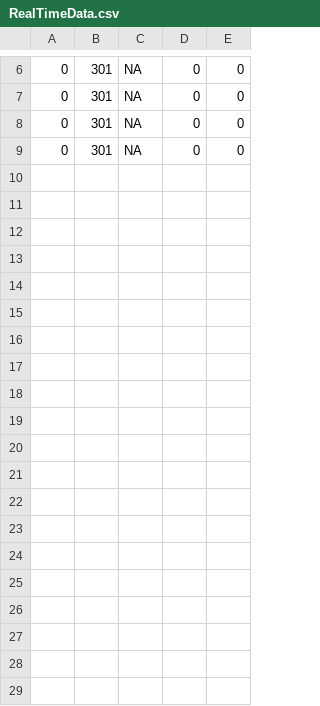
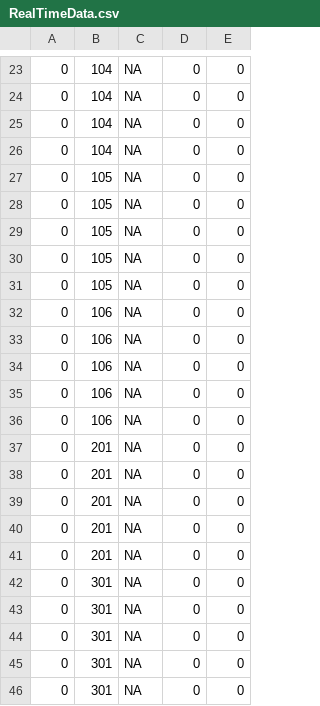
Before and after one commit to BenjaLillo/ELO329_ProyectoFinal, a CSV file: CuandoLlega/out/production/CuandoLlega/RealTimeData.csv, drawn as a sheet; only a part is shown, gaps mark what is left out; the diff covers the shown part only.

```diff
--- a/CuandoLlega/out/production/CuandoLlega/RealTimeData.csv
+++ b/CuandoLlega/out/production/CuandoLlega/RealTimeData.csv
@@ -6 +23,21 @@
+"0";"104";"NA";"0";"0"
+"0";"104";"NA";"0";"0"
+"0";"104";"NA";"0";"0"
+"0";"104";"NA";"0";"0"
+"0";"105";"NA";"0";"0"
+"0";"105";"NA";"0";"0"
+"0";"105";"NA";"0";"0"
+"0";"105";"NA";"0";"0"
+"0";"105";"NA";"0";"0"
+"0";"106";"NA";"0";"0"
+"0";"106";"NA";"0";"0"
+"0";"106";"NA";"0";"0"
+"0";"106";"NA";"0";"0"
+"0";"106";"NA";"0";"0"
+"0";"201";"NA";"0";"0"
+"0";"201";"NA";"0";"0"
+"0";"201";"NA";"0";"0"
+"0";"201";"NA";"0";"0"
+"0";"201";"NA";"0";"0"
+"0";"301";"NA";"0";"0"
 "0";"301";"NA";"0";"0"
```
Also changed, not shown: 18 added rows and 1 removed row elsewhere in this file, CuandoLlega/src/RealTimeData.csv, 18 other files.
